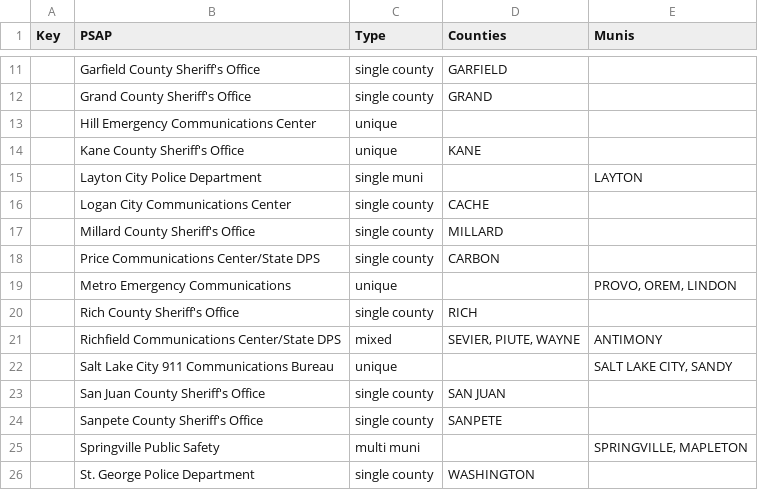
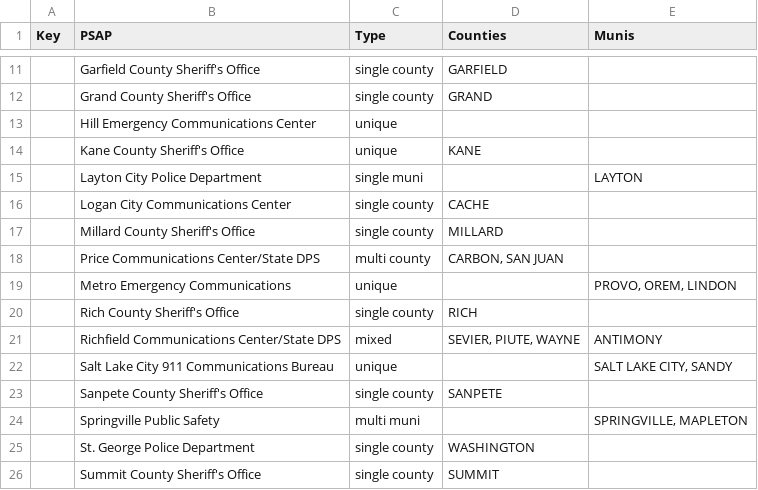
Before and after one commit to eneemann/NG911, a CSV file: PSAP_info.csv, drawn as a sheet; only a part is shown, gaps mark what is left out; the shorter side is filled out with more unchanged rows.

Commit message:
feat: update Price, remove SanJuan

```diff
--- a/PSAP_info.csv
+++ b/PSAP_info.csv
@@ -17,3 +17,3 @@ Key,PSAP,Type,Counties,Munis
 ,Millard County Sheriff's Office,single county,MILLARD,
-,Price Communications Center/State DPS,single county,CARBON,
+,Price Communications Center/State DPS,multi county,"CARBON, SAN JUAN",
 ,Metro Emergency Communications,unique,,"PROVO, OREM, LINDON"
@@ -22,3 +22,2 @@ Key,PSAP,Type,Counties,Munis
 ,Salt Lake City 911 Communications Bureau,unique,,"SALT LAKE CITY, SANDY"
-,San Juan County Sheriff's Office,single county,SAN JUAN,
 ,Sanpete County Sheriff's Office,single county,SANPETE,
```
